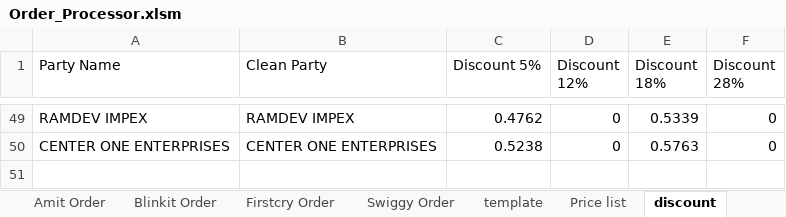
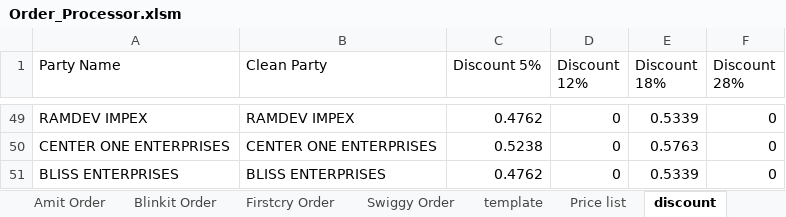
Before and after one commit to yogeshsmartivity/excel, an Excel workbook: Order_Processor.xlsm, sheet discount, drawn as a sheet; only a part is shown, gaps mark what is left out; values as stored, in another font and other column widths than the file's, no borders; charts and pictures not drawn; the diff names each change by its address in the sheet, - before the commit and + after, or states it on an @@ line.

```diff
--- a/Order_Processor.xlsm (sheet discount)
+++ b/Order_Processor.xlsm (sheet discount)
+row 51: BLISS ENTERPRISES | BLISS ENTERPRISES | 0.4762 | 0 | 0.5339 | 0
```
Also changed, not shown: sheet Firstcry Order, sheet template, sheet Amit Order, formulas that keep their value.
